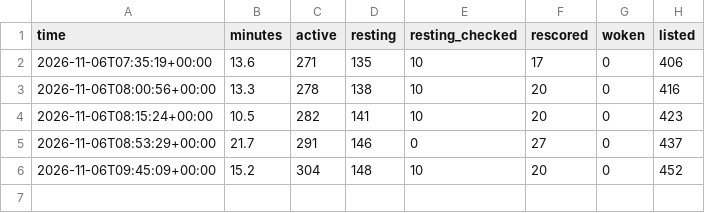
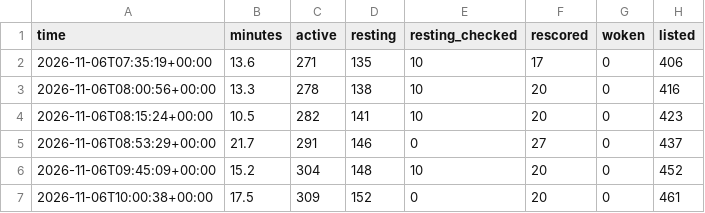
Before and after one commit to tradingzoo/token-watch, a CSV file: data/runs.csv, drawn as a sheet; the diff names each change by its address in the sheet, - before the commit and + after, or states it on an @@ line.

```diff
--- a/data/runs.csv
+++ b/data/runs.csv
+row 7: 2026-11-06T10:00:38+00:00 | 17.5 | 309 | 152 | 0 | 20 | 0 | 461
```
Also changed, not shown: 17 other files.
